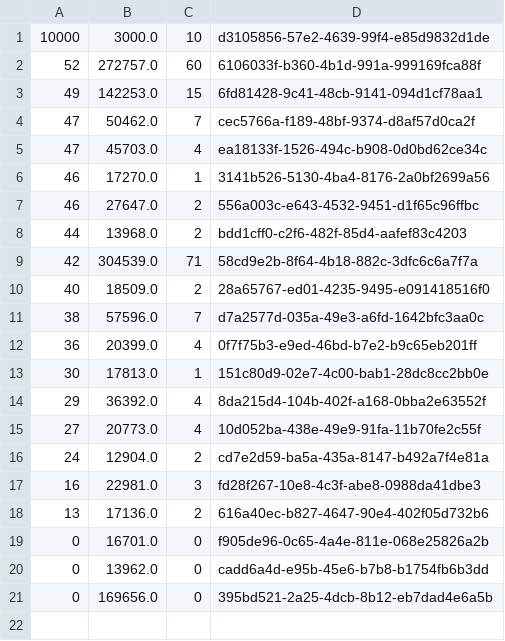
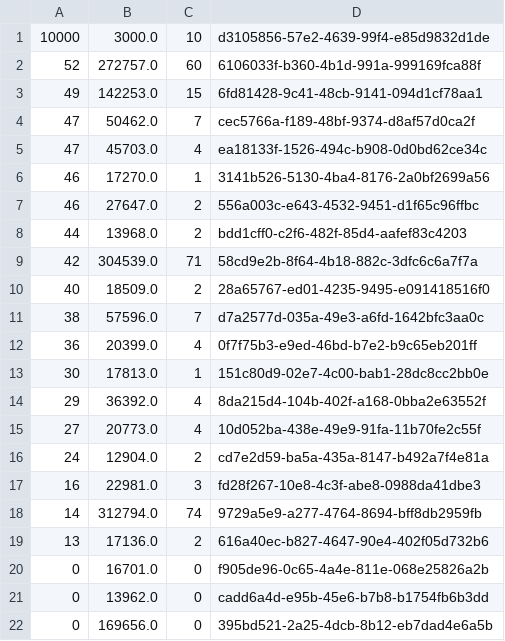
Before and after one commit to mperes/ZombieAttack, a CSV file: data/scoreboard/scoreboard.csv, drawn as a sheet; the diff names each change by its address in the sheet, - before the commit and + after, or states it on an @@ line.

Commit message:
shit score :P

```diff
--- a/data/scoreboard/scoreboard.csv
+++ b/data/scoreboard/scoreboard.csv
+row 18: 14 | 312794.0 | 74 | 9729a5e9-a277-4764-8694-bff8db2959fb
```
